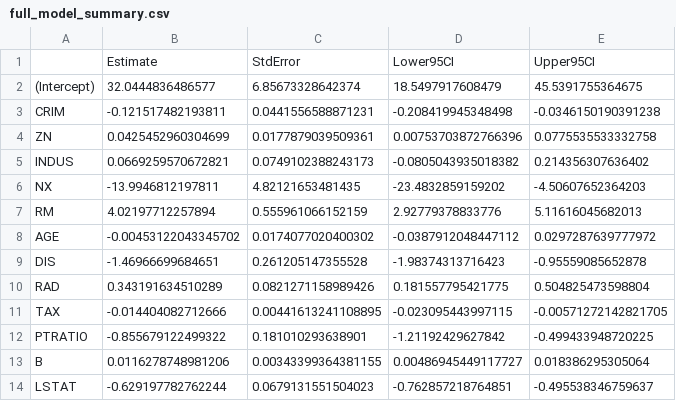
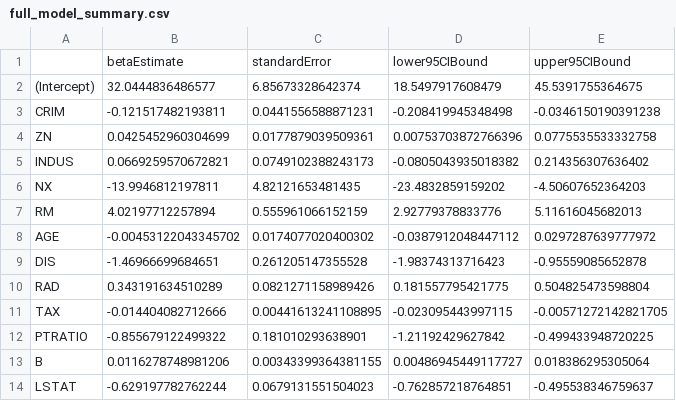
Before and after one commit to JoeZhang1000/MAT-4381-Project, a CSV file: full_model_summary.csv, drawn as a sheet.

```diff
--- a/full_model_summary.csv
+++ b/full_model_summary.csv
@@ -1,2 +1,2 @@
-"","Estimate","StdError","Lower95CI","Upper95CI"
+"","betaEstimate","standardError","lower95CIBound","upper95CIBound"
 "(Intercept)",32.0444836486577,6.85673328642374,18.5497917608479,45.5391755364675
```
Also changed, not shown: 8 other files.
